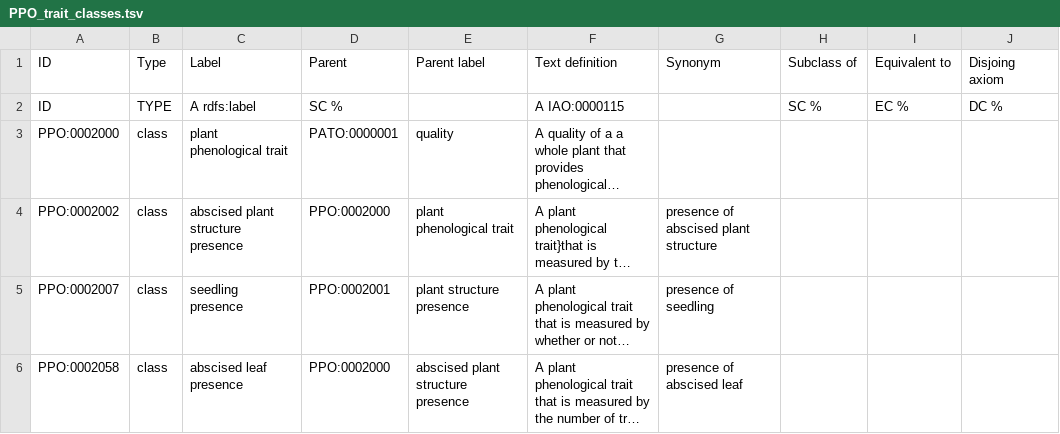
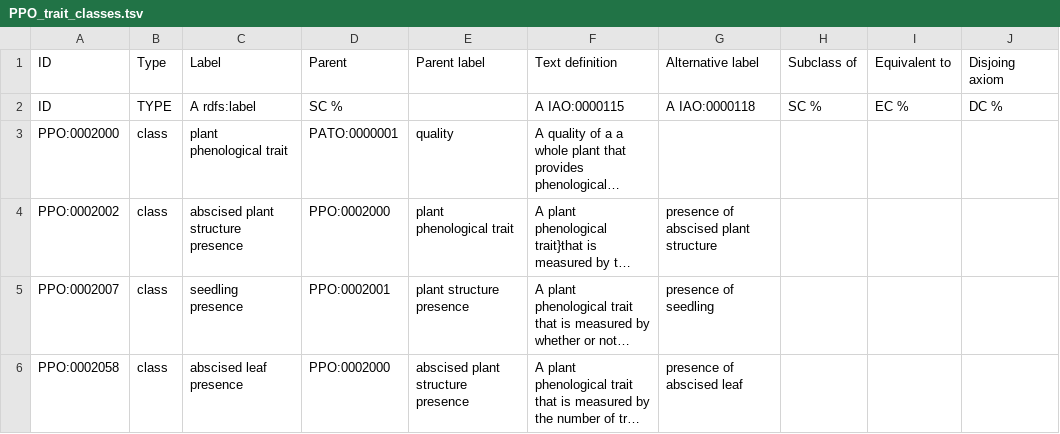
Before and after one commit to PlantPhenoOntology/ppo, a TSV file: src/templates/PPO_trait_classes.tsv, drawn as a sheet; only a part is shown; long unchanged cells end in …; the diff names each change by its address in the sheet, - before the commit and + after, or states it on an @@ line.

Commit message:
Added alternative label field to PPO_trait_classes.tsv

```diff
--- a/src/templates/PPO_trait_classes.tsv
+++ b/src/templates/PPO_trait_classes.tsv
-G1: Synonym
+G1: Alternative label
-G2: (empty)
+G2: A IAO:0000118
```
